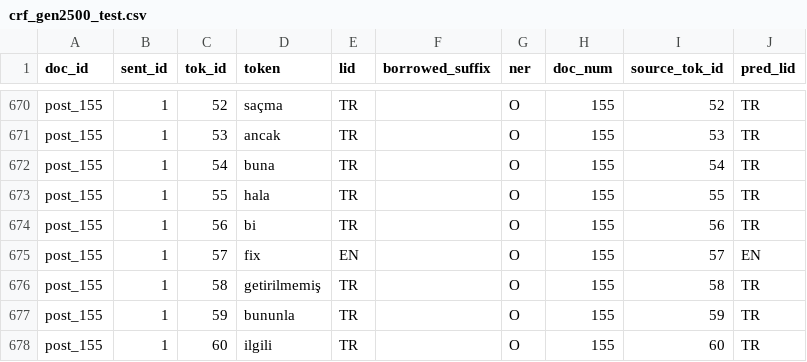
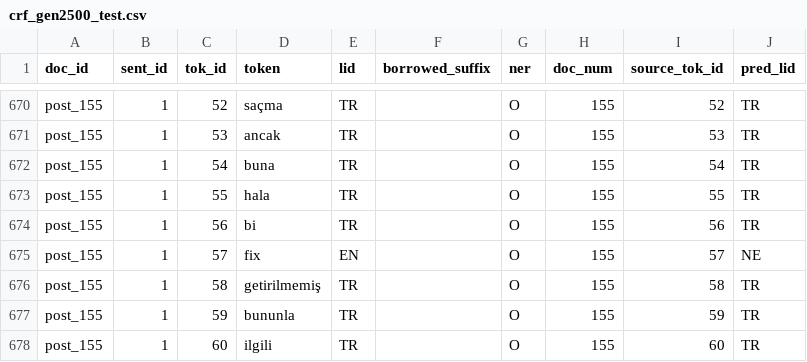
Before and after one commit to ShahemHassoun/TR-EN-CodeSwitch-LID, a CSV file: results/predictions/crf_gen2500_test.csv, drawn as a sheet; only a part is shown, gaps mark what is left out; the diff covers the shown part only.

```diff
--- a/results/predictions/crf_gen2500_test.csv
+++ b/results/predictions/crf_gen2500_test.csv
@@ -674,3 +674,3 @@ post_155,1,55,hala,TR,,O,155,55,TR
 post_155,1,56,bi,TR,,O,155,56,TR
-post_155,1,57,fix,EN,,O,155,57,EN
+post_155,1,57,fix,EN,,O,155,57,NE
 post_155,1,58,getirilmemiş,TR,,O,155,58,TR
```
Also changed, not shown: 7 edited cells elsewhere in this file, results/predictions/crf_gen2500_validation.csv, 3 other files.
